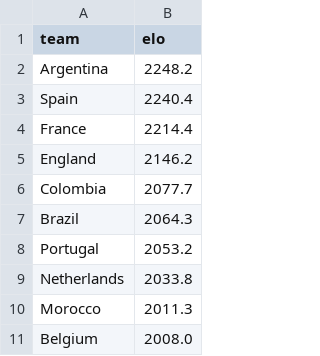
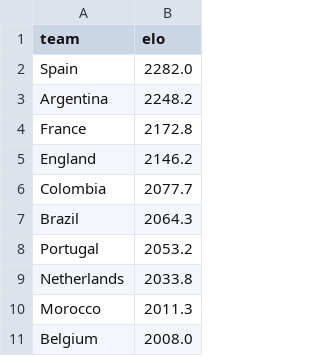
Before and after one commit to AayushSharma1003/WCPredict, a CSV file: data/elo_current.csv, drawn as a sheet; only a part is shown.

```diff
--- a/data/elo_current.csv
+++ b/data/elo_current.csv
@@ -1,5 +1,5 @@
 team,elo
+Spain,2282.0
 Argentina,2248.2
-Spain,2240.4
-France,2214.4
+France,2172.8
 England,2146.2
```
Also changed, not shown: data/tournament_simulation.csv, 7 other files.
